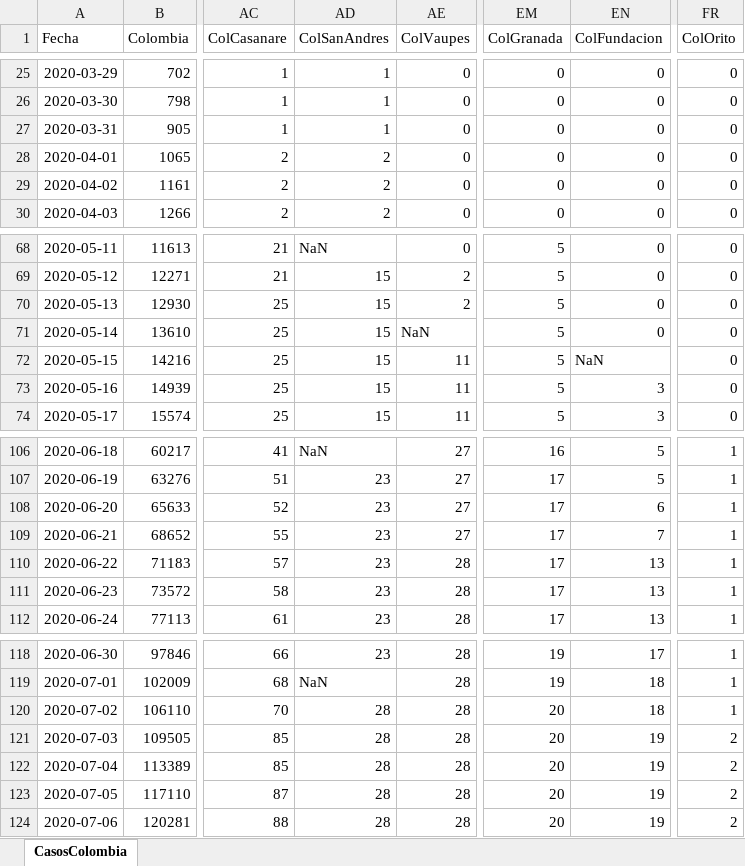
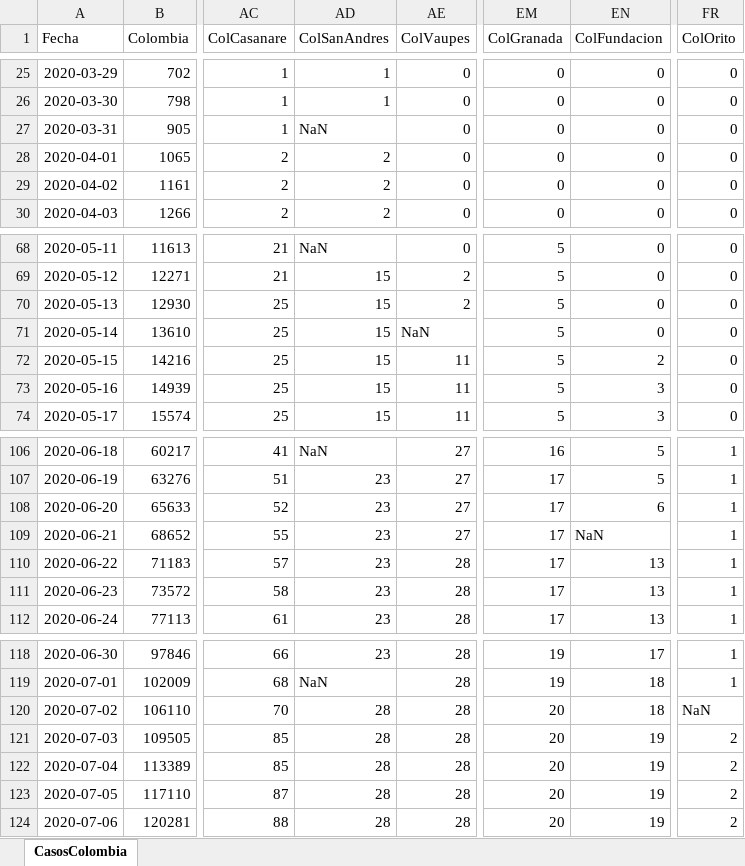
Before and after one commit to 1Alacer/covid, an Excel workbook: CasosColombia.xlsx, sheet CasosColombia, drawn as a sheet; only a part is shown, gaps mark what is left out; values as stored, in another font and other column widths than the file's, no borders; the diff covers the shown part only; the diff names each change by its address in the sheet, - before the commit and + after, or states it on an @@ line.

```diff
--- a/CasosColombia.xlsx (sheet CasosColombia)
+++ b/CasosColombia.xlsx (sheet CasosColombia)
-AD27 (ColSanAndres): 1
+AD27 (ColSanAndres): NaN
-EN72 (ColFundacion): NaN
+EN72 (ColFundacion): 2
-EN109 (ColFundacion): 7
+EN109 (ColFundacion): NaN
-FR120 (ColOrito): 1
+FR120 (ColOrito): NaN
```
Also changed, not shown: 1 added row and 12 edited cells elsewhere in this sheet, 1 other file.
